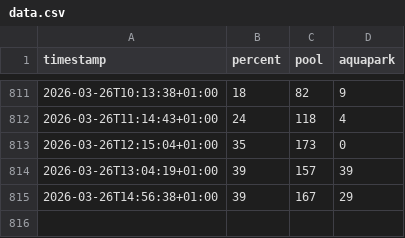
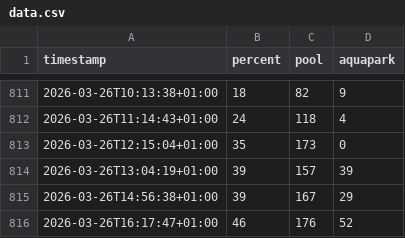
Before and after one commit to michaelmachacek/sutka-monitor, a CSV file: data.csv, drawn as a sheet; only a part is shown, gaps mark what is left out; the diff names each change by its address in the sheet, - before the commit and + after, or states it on an @@ line.

```diff
--- a/data.csv
+++ b/data.csv
+row 816: 2026-03-26T16:17:47+01:00 | 46 | 176 | 52
```
Also changed, not shown: 1 other file.
